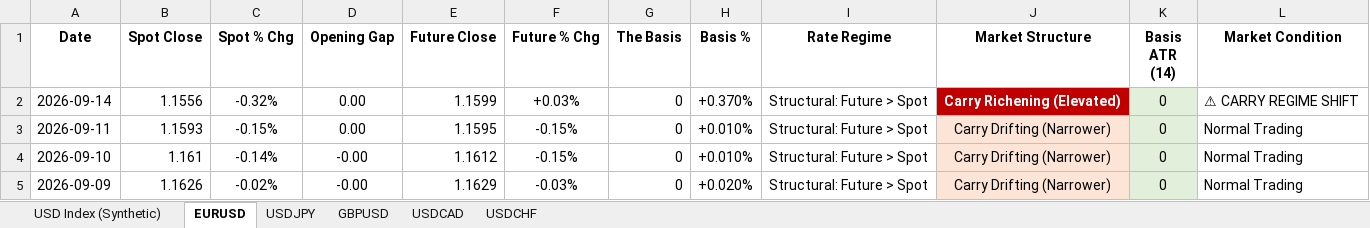
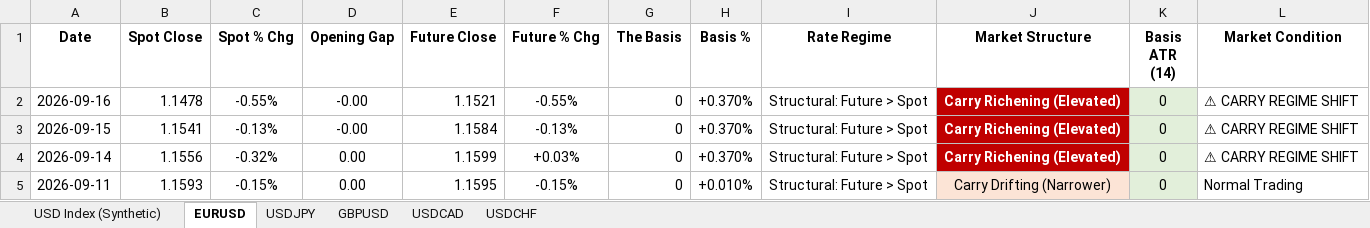
Before and after one commit to Jamesssurfer/DXYSpotvsFuture, an Excel workbook: DXY_Price_Gap_Theory_2026.xlsx, sheet EURUSD, drawn as a sheet; only a part is shown; the shorter side is filled out with more unchanged rows; values as stored, in another font and other column widths than the file's, no borders; the diff names each change by its address in the sheet, - before the commit and + after, or states it on an @@ line.

```diff
--- a/DXY_Price_Gap_Theory_2026.xlsx (sheet EURUSD)
+++ b/DXY_Price_Gap_Theory_2026.xlsx (sheet EURUSD)
+row 2: 2026-09-16 | 1.1478 | -0.55% | -0.00 | 1.1521 | -0.55% | 0 | +0.370% | Structural: Future > Spot | Carry Richening (Elevated) | 0 | ⚠ CARRY REGIME SHIFT
+row 3: 2026-09-15 | 1.1541 | -0.13% | -0.00 | 1.1584 | -0.13% | 0 | +0.370% | Structural: Future > Spot | Carry Richening (Elevated) | 0 | ⚠ CARRY REGIME SHIFT
```
Also changed, not shown: sheet GBPUSD, sheet USDCHF, sheet USDJPY.
